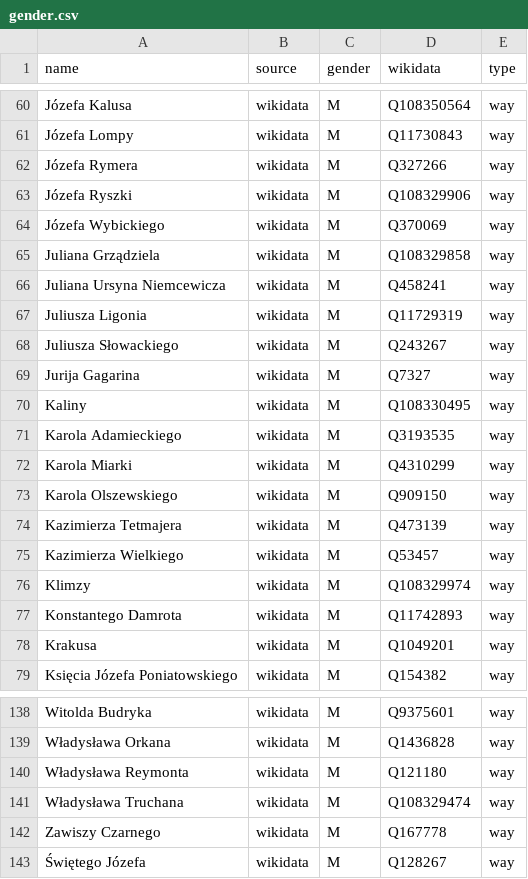
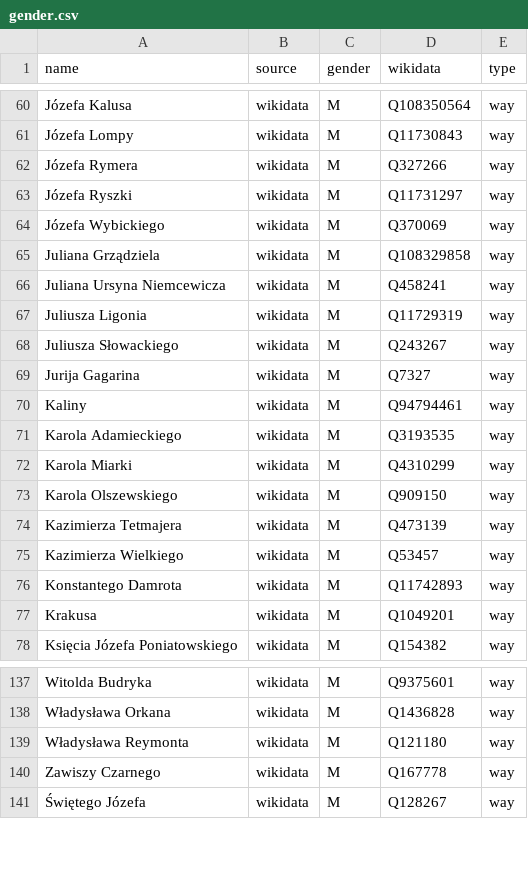
Before and after one commit to EqualStreetNames/equalstreetnames-chorzow, a CSV file: data/gender.csv, drawn as a sheet; only a part is shown, gaps mark what is left out; the diff names each change by its address in the sheet, - before the commit and + after, or states it on an @@ line.

```diff
--- a/data/gender.csv
+++ b/data/gender.csv
-D63 (wikidata): Q108329906
+D63 (wikidata): Q11731297
-D70 (wikidata): Q108330495
+D70 (wikidata): Q94794461
-row 76: Klimzy | wikidata | M | Q108329974 | way
-row 141: Władysława Truchana | wikidata | M | Q108329474 | way
```
Also changed, not shown: data/other.csv, 2 other files.
